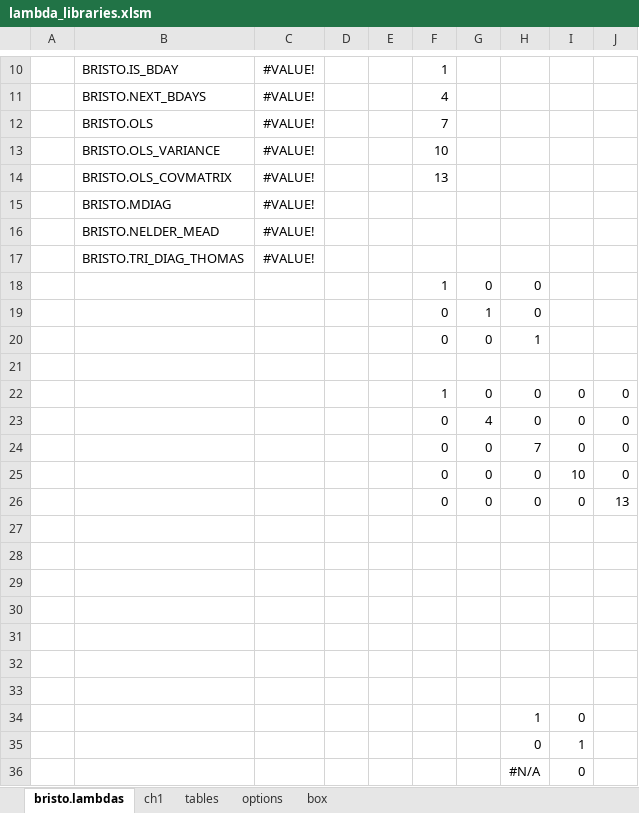
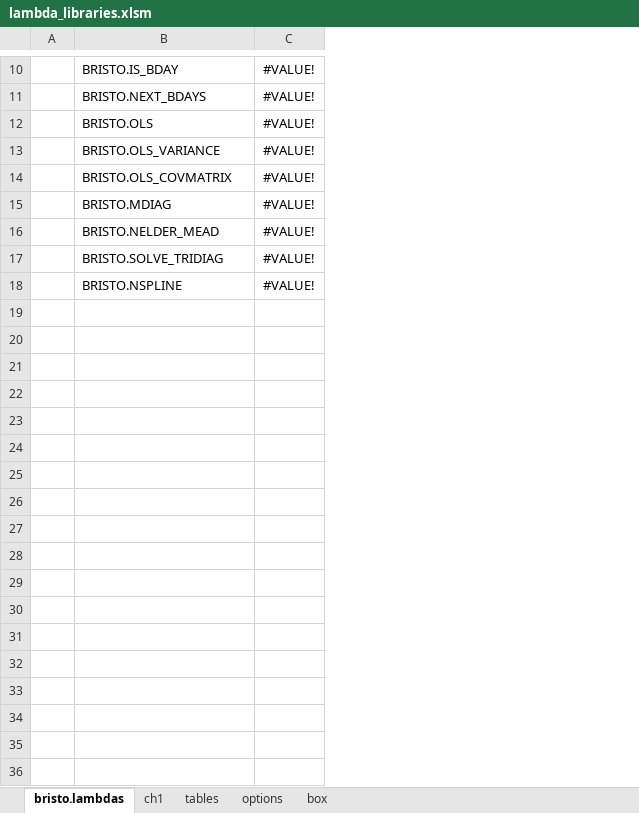
Before and after one commit to fbristotti/bristo-fin, an Excel workbook: data/xl/lambda_libraries.xlsm, sheet bristo.lambdas, drawn as a sheet; only a part is shown, gaps mark what is left out; values as stored, in another font and other column widths than the file's, no borders; charts and pictures and table styles not drawn; the diff names each change by its address in the sheet, - before the commit and + after, or states it on an @@ line.

```diff
--- a/data/xl/lambda_libraries.xlsm (sheet bristo.lambdas)
+++ b/data/xl/lambda_libraries.xlsm (sheet bristo.lambdas)
-column D, empty
-column E, empty
-column F, rows 10-18: 1 | 4 | 7 | 10 | 13 |  |  |  | 1
-column G, row 18: 0
-column H, row 18: 0
-column I, empty
-column J, empty
-B17: BRISTO.TRI_DIAG_THOMAS
+B17: BRISTO.SOLVE_TRIDIAG
-B18: (empty)
+B18: BRISTO.NSPLINE
-C18: (empty)
+C18: #VALUE!
-row 19:  |  |  |  |  | 0 | 1 | 0
-row 20:  |  |  |  |  | 0 | 0 | 1
-row 21: (empty)
-row 22:  |  |  |  |  | 1 | 0 | 0 | 0 | 0
-row 23:  |  |  |  |  | 0 | 4 | 0 | 0 | 0
-row 24:  |  |  |  |  | 0 | 0 | 7 | 0 | 0
-row 25:  |  |  |  |  | 0 | 0 | 0 | 10 | 0
-row 26:  |  |  |  |  | 0 | 0 | 0 | 0 | 13
-row 27: (empty)
-row 28: (empty)
-row 29: (empty)
-row 30: (empty)
-row 31: (empty)
-row 32: (empty)
-row 33: (empty)
-row 34:  |  |  |  |  |  |  | 1 | 0
-row 35:  |  |  |  |  |  |  | 0 | 1
-row 36:  |  |  |  |  |  |  | #N/A | 0
```
Also changed, not shown: sheet ch1, formulas that keep their value, charts or pictures.
